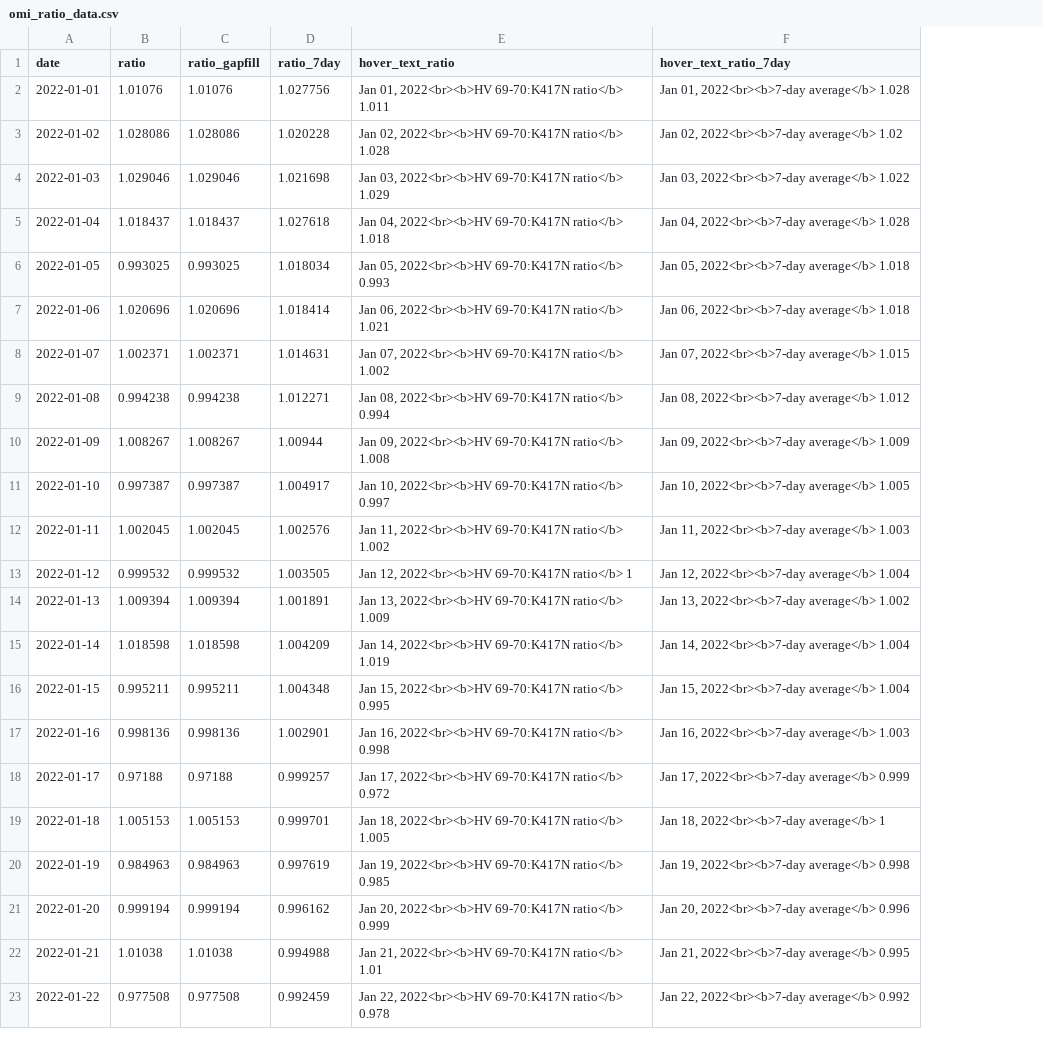
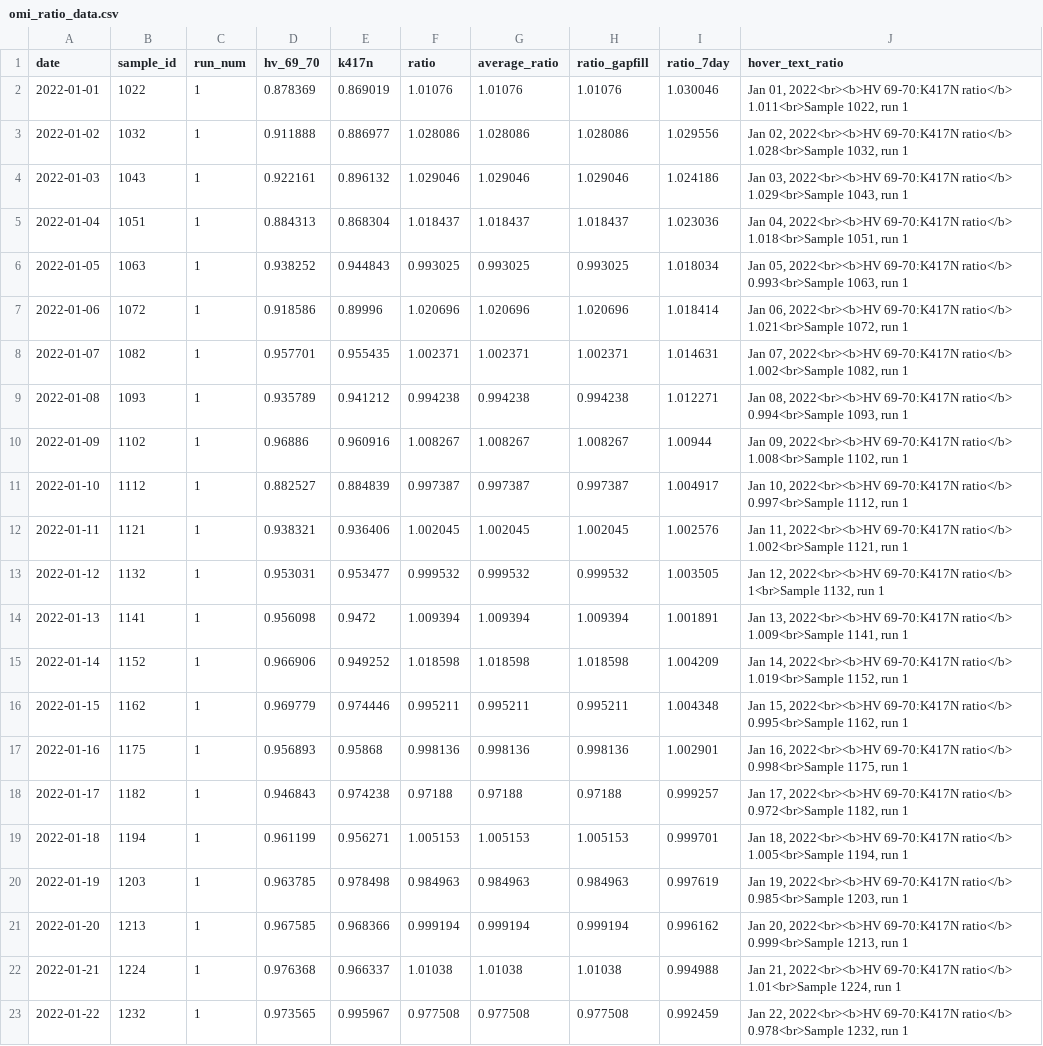
Before and after one commit to Metropolitan-Council/covid-poops, a CSV file: data/omi_ratio_data.csv, drawn as a sheet; only a part is shown; removed rows and columns are numbered as before the commit, all else as after; the diff covers the shown part only; the diff names each change by its address in the sheet, - before the commit and + after, or states it on an @@ line.

```diff
--- a/data/omi_ratio_data.csv
+++ b/data/omi_ratio_data.csv
+column B (sample_id), rows 2-23: 1022 | 1032 | 1043 | 1051 | 1063 | 1072 | 1082 | 1093 | 1102 | 1112 | 1121 | 1132 | 1141 | 1152 | 1162 | 1175 | 1182 | 1194 | 1203 | 1213 | 1224 | 1232
+column C (run_num), rows 2-23: all 1
+column D (hv_69_70), rows 2-23: 0.878369 | 0.911888 | 0.922161 | 0.884313 | 0.938252 | 0.918586 | 0.957701 | 0.935789 | 0.96886 | 0.882527 | 0.938321 | 0.953031 | 0.956098 | 0.966906 | 0.969779 | 0.956893 | 0.946843 | 0.961199 | 0.963785 | 0.967585 | 0.976368 | 0.973565
+column E (k417n), rows 2-23: 0.869019 | 0.886977 | 0.896132 | 0.868304 | 0.944843 | 0.89996 | 0.955435 | 0.941212 | 0.960916 | 0.884839 | 0.936406 | 0.953477 | 0.9472 | 0.949252 | 0.974446 | 0.95868 | 0.974238 | 0.956271 | 0.978498 | 0.968366 | 0.966337 | 0.995967
+column G (average_ratio), rows 2-23: 1.01076 | 1.028086 | 1.029046 | 1.018437 | 0.993025 | 1.020696 | 1.002371 | 0.994238 | 1.008267 | 0.997387 | 1.002045 | 0.999532 | 1.009394 | 1.018598 | 0.995211 | 0.998136 | 0.97188 | 1.005153 | 0.984963 | 0.999194 | 1.01038 | 0.977508
-column F (hover_text_ratio_7day), rows 2-23: Jan 01, 2022<br><b>7-day average</b> 1.028 | Jan 02, 2022<br><b>7-day average</b> 1.02 | Jan 03, 2022<br><b>7-day average</b> 1.022 | Jan 04, 2022<br><b>7-day average</b> 1.028 | Jan 05, 2022<br><b>7-day average</b> 1.018 | Jan 06, 2022<br><b>7-day average</b> 1.018 | Jan 07, 2022<br><b>7-day average</b> 1.015 | Jan 08, 2022<br><b>7-day average</b> 1.012 | Jan 09, 2022<br><b>7-day average</b> 1.009 | Jan 10, 2022<br><b>7-day average</b> 1.005 | Jan 11, 2022<br><b>7-day average</b> 1.003 | Jan 12, 2022<br><b>7-day average</b> 1.004 | Jan 13, 2022<br><b>7-day average</b> 1.002 | Jan 14, 2022<br><b>7-day average</b> 1.004 | Jan 15, 2022<br><b>7-day average</b> 1.004 | Jan 16, 2022<br><b>7-day average</b> 1.003 | Jan 17, 2022<br><b>7-day average</b> 0.999 | Jan 18, 2022<br><b>7-day average</b> 1 | Jan 19, 2022<br><b>7-day average</b> 0.998 | Jan 20, 2022<br><b>7-day average</b> 0.996 | Jan 21, 2022<br><b>7-day average</b> 0.995 | Jan 22, 2022<br><b>7-day average</b> 0.992
-I2 (ratio_7day): 1.027756
+I2 (ratio_7day): 1.030046
-J2 (hover_text_ratio): …69-70:K417N ratio</b> 1.011
+J2 (hover_text_ratio): …69-70:K417N ratio</b> 1.011<br>Sample 1022, run 1
-I3 (ratio_7day): 1.020228
+I3 (ratio_7day): 1.029556
-J3 (hover_text_ratio): …69-70:K417N ratio</b> 1.028
+J3 (hover_text_ratio): …69-70:K417N ratio</b> 1.028<br>Sample 1032, run 1
-I4 (ratio_7day): 1.021698
+I4 (ratio_7day): 1.024186
-J4 (hover_text_ratio): …69-70:K417N ratio</b> 1.029
+J4 (hover_text_ratio): …69-70:K417N ratio</b> 1.029<br>Sample 1043, run 1
-I5 (ratio_7day): 1.027618
+I5 (ratio_7day): 1.023036
-J5 (hover_text_ratio): …69-70:K417N ratio</b> 1.018
+J5 (hover_text_ratio): …69-70:K417N ratio</b> 1.018<br>Sample 1051, run 1
-J6 (hover_text_ratio): …69-70:K417N ratio</b> 0.993
+J6 (hover_text_ratio): …69-70:K417N ratio</b> 0.993<br>Sample 1063, run 1
-J7 (hover_text_ratio): …69-70:K417N ratio</b> 1.021
+J7 (hover_text_ratio): …69-70:K417N ratio</b> 1.021<br>Sample 1072, run 1
-J8 (hover_text_ratio): …69-70:K417N ratio</b> 1.002
+J8 (hover_text_ratio): …69-70:K417N ratio</b> 1.002<br>Sample 1082, run 1
-J9 (hover_text_ratio): …69-70:K417N ratio</b> 0.994
+J9 (hover_text_ratio): …69-70:K417N ratio</b> 0.994<br>Sample 1093, run 1
-J10 (hover_text_ratio): …69-70:K417N ratio</b> 1.008
+J10 (hover_text_ratio): …69-70:K417N ratio</b> 1.008<br>Sample 1102, run 1
-J11 (hover_text_ratio): …69-70:K417N ratio</b> 0.997
+J11 (hover_text_ratio): …69-70:K417N ratio</b> 0.997<br>Sample 1112, run 1
-J12 (hover_text_ratio): …69-70:K417N ratio</b> 1.002
+J12 (hover_text_ratio): …69-70:K417N ratio</b> 1.002<br>Sample 1121, run 1
-J13 (hover_text_ratio): …69-70:K417N ratio</b> 1
+J13 (hover_text_ratio): …69-70:K417N ratio</b> 1<br>Sample 1132, run 1
-J14 (hover_text_ratio): …69-70:K417N ratio</b> 1.009
+J14 (hover_text_ratio): …69-70:K417N ratio</b> 1.009<br>Sample 1141, run 1
-J15 (hover_text_ratio): …69-70:K417N ratio</b> 1.019
+J15 (hover_text_ratio): …69-70:K417N ratio</b> 1.019<br>Sample 1152, run 1
-J16 (hover_text_ratio): …69-70:K417N ratio</b> 0.995
+J16 (hover_text_ratio): …69-70:K417N ratio</b> 0.995<br>Sample 1162, run 1
-J17 (hover_text_ratio): …69-70:K417N ratio</b> 0.998
+J17 (hover_text_ratio): …69-70:K417N ratio</b> 0.998<br>Sample 1175, run 1
-J18 (hover_text_ratio): …69-70:K417N ratio</b> 0.972
+J18 (hover_text_ratio): …69-70:K417N ratio</b> 0.972<br>Sample 1182, run 1
-J19 (hover_text_ratio): …69-70:K417N ratio</b> 1.005
+J19 (hover_text_ratio): …69-70:K417N ratio</b> 1.005<br>Sample 1194, run 1
-J20 (hover_text_ratio): …69-70:K417N ratio</b> 0.985
+J20 (hover_text_ratio): …69-70:K417N ratio</b> 0.985<br>Sample 1203, run 1
-J21 (hover_text_ratio): …69-70:K417N ratio</b> 0.999
+J21 (hover_text_ratio): …69-70:K417N ratio</b> 0.999<br>Sample 1213, run 1
-J22 (hover_text_ratio): …69-70:K417N ratio</b> 1.01
+J22 (hover_text_ratio): …69-70:K417N ratio</b> 1.01<br>Sample 1224, run 1
-J23 (hover_text_ratio): …69-70:K417N ratio</b> 0.978
+J23 (hover_text_ratio): …69-70:K417N ratio</b> 0.978<br>Sample 1232, run 1
```
Also changed, not shown: 16 edited cells elsewhere in this file, data/copies_by_variant.csv, metc-wastewater-covid-monitor/data/copies_by_variant.csv, 5 other files.
